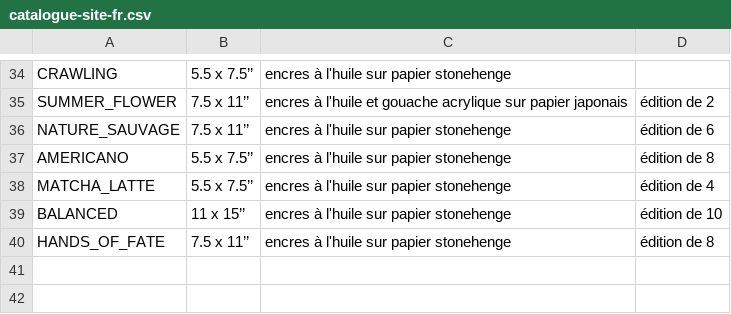
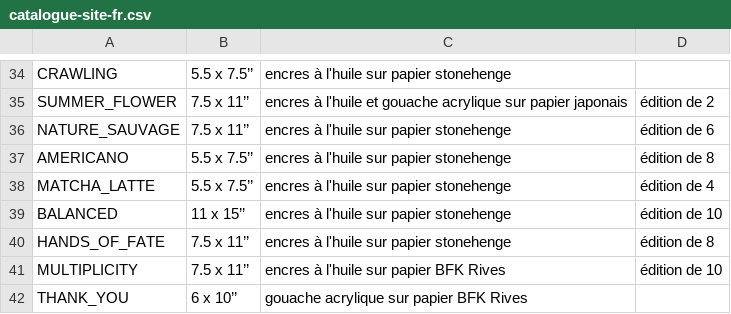
Before and after one commit to Dagothig/myriamnmartel, a CSV file: catalogue-site-fr.csv, drawn as a sheet; only a part is shown, gaps mark what is left out.

Commit message:
Multiplicity and Thank you

```diff
--- a/catalogue-site-fr.csv
+++ b/catalogue-site-fr.csv
@@ -40 +40,3 @@ BALANCED,11 x 15’’,encres à l'huile sur papier stonehenge,édition de 10
 HANDS_OF_FATE,7.5 x 11’’,encres à l'huile sur papier stonehenge,édition de 8
+MULTIPLICITY,7.5 x 11’’,encres à l'huile sur papier BFK Rives,édition de 10
+THANK_YOU,6 x 10’’,gouache acrylique sur papier BFK Rives
```
Also changed, not shown: catalogue-site-en.csv, 2 other files.
